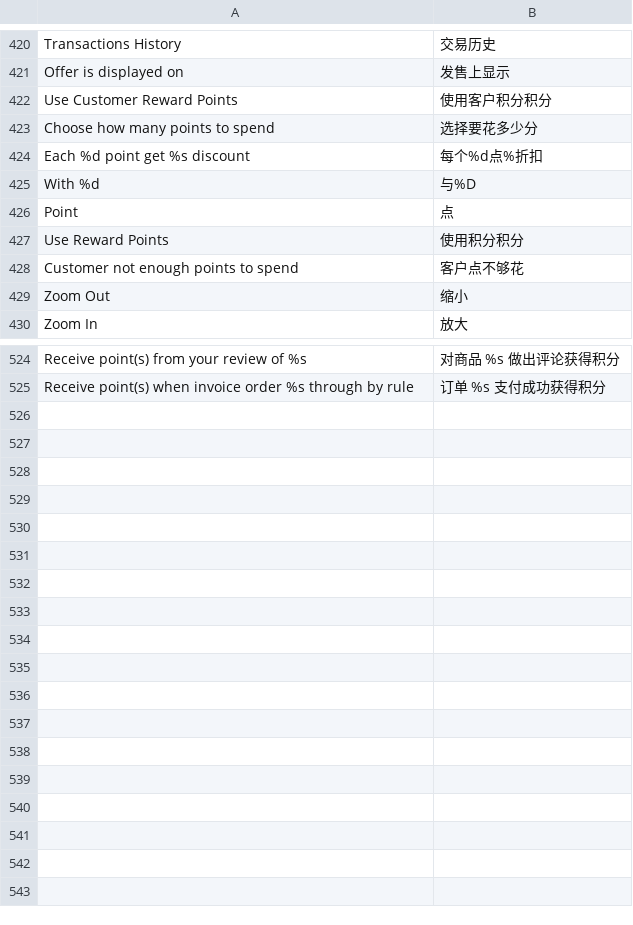
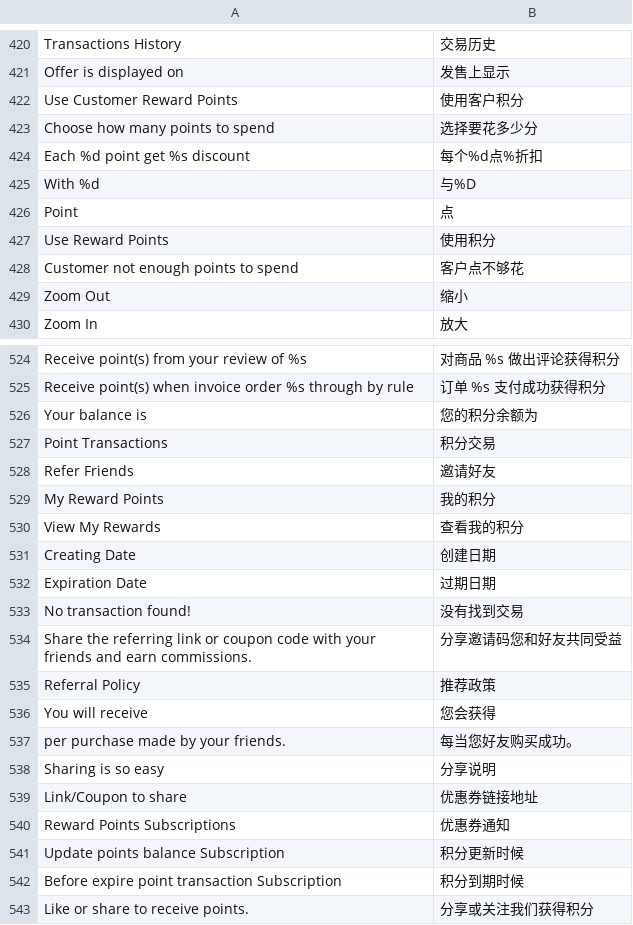
Before and after one commit to cosmocommerce/magento-chinese-edition, a CSV file: locale/zh_CN/Magestore_RewardPoints.csv, drawn as a sheet; only a part is shown, gaps mark what is left out; the diff covers the shown part only.

Commit message:
fix rewards fileencoding

```diff
--- a/locale/zh_CN/Magestore_RewardPoints.csv
+++ b/locale/zh_CN/Magestore_RewardPoints.csv
@@ -421,3 +421,3 @@
 "Offer is displayed on ","发售上显示"
-"Use Customer Reward Points","使用客户积分积分"
+"Use Customer Reward Points","使用客户积分"
 "Choose how many points to spend","选择要花多少分"
@@ -426,3 +426,3 @@
 "Point","点"
-"Use Reward Points","使用积分积分"
+"Use Reward Points","使用积分"
 "Customer not enough points to spend","客户点不够花"
@@ -525 +525,19 @@
 "Receive point(s) when invoice order %s through by rule","订单 %s 支付成功获得积分 "
+"Your balance is","您的积分余额为"
+"Point Transactions","积分交易"
+"Refer Friends","邀请好友"
+"My Reward Points","我的积分"
+"View My Rewards","查看我的积分"
+"Creating Date","创建日期"
+"Expiration Date","过期日期"
+"No transaction found!","没有找到交易"
+"Share the referring link or coupon code with your friends and earn commissions.","分享邀请码您和好友共同受益"
+"Referral Policy","推荐政策"
+"You will receive","您会获得"
+"per purchase made by your friends.","每当您好友购买成功。"
+"Sharing is so easy","分享说明"
+"Link/Coupon to share","优惠券链接地址"
+"Reward Points Subscriptions","优惠券通知"
+"Update points balance Subscription","积分更新时候"
+"Before expire point transaction Subscription","积分到期时候"
+"Like or share to receive points.","分享或关注我们获得积分"
```
Also changed, not shown: 3 edited cells elsewhere in this file.
